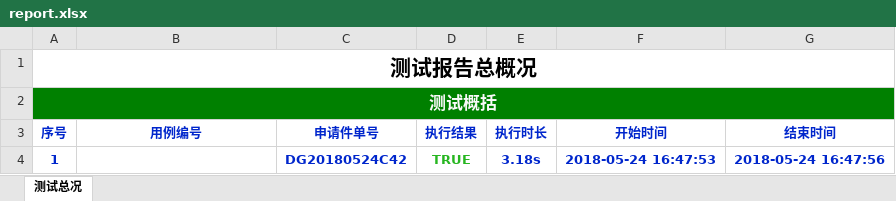
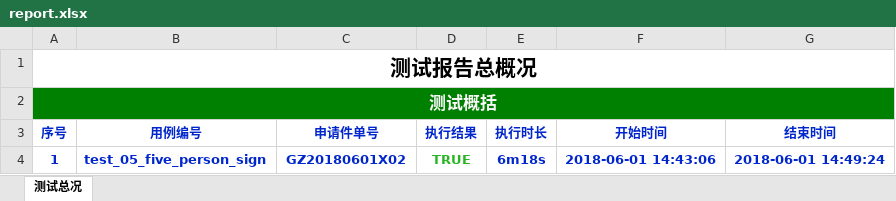
Before and after one commit to tevin-tan/HY3, an Excel workbook: report/report.xlsx, sheet 测试总况, drawn as a sheet; values as stored, in another font and other column widths than the file's, no borders; the diff names each change by its address in the sheet, - before the commit and + after, or states it on an @@ line.

```diff
--- a/report/report.xlsx (sheet 测试总况)
+++ b/report/report.xlsx (sheet 测试总况)
-B4 (用例编号): (empty)
+B4 (用例编号): test_05_five_person_sign
-C4 (申请件单号): DG20180524C42
+C4 (申请件单号): GZ20180601X02
-E4 (执行时长): 3.18s
+E4 (执行时长): 6m18s
-F4 (开始时间): 2018-05-24 16:47:53
+F4 (开始时间): 2018-06-01 14:43:06
-G4 (结束时间): 2018-05-24 16:47:56
+G4 (结束时间): 2018-06-01 14:49:24
```
Also changed, not shown: 10 other files.
